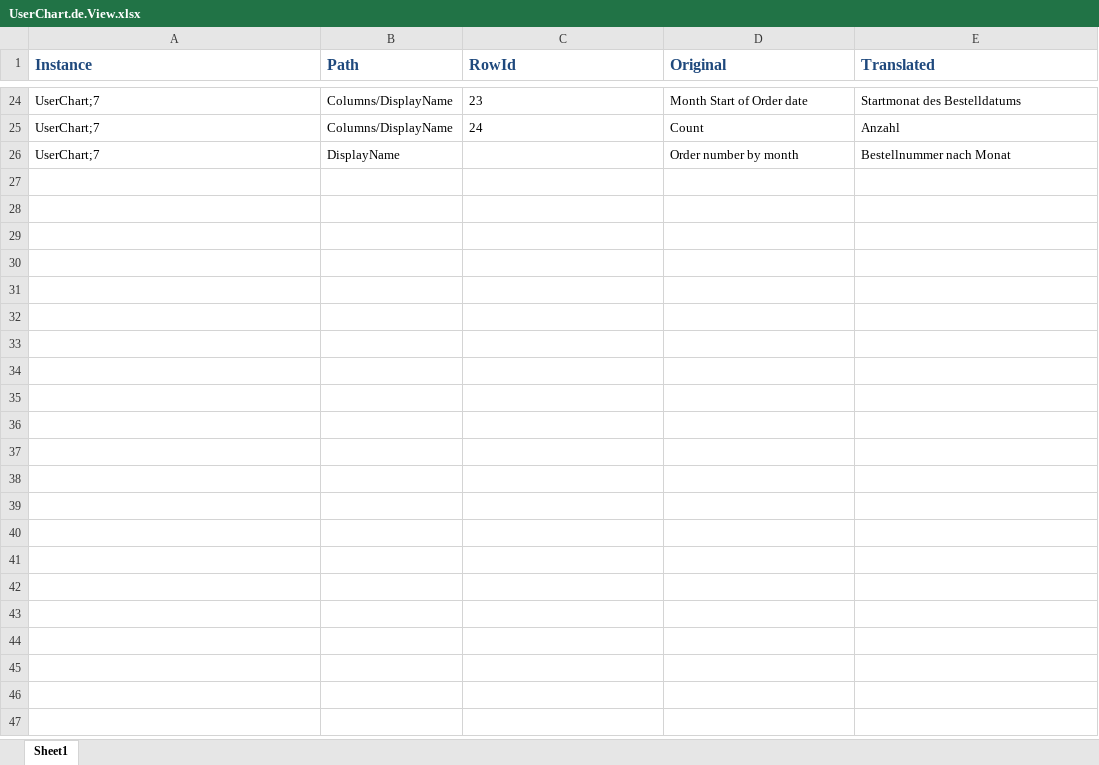
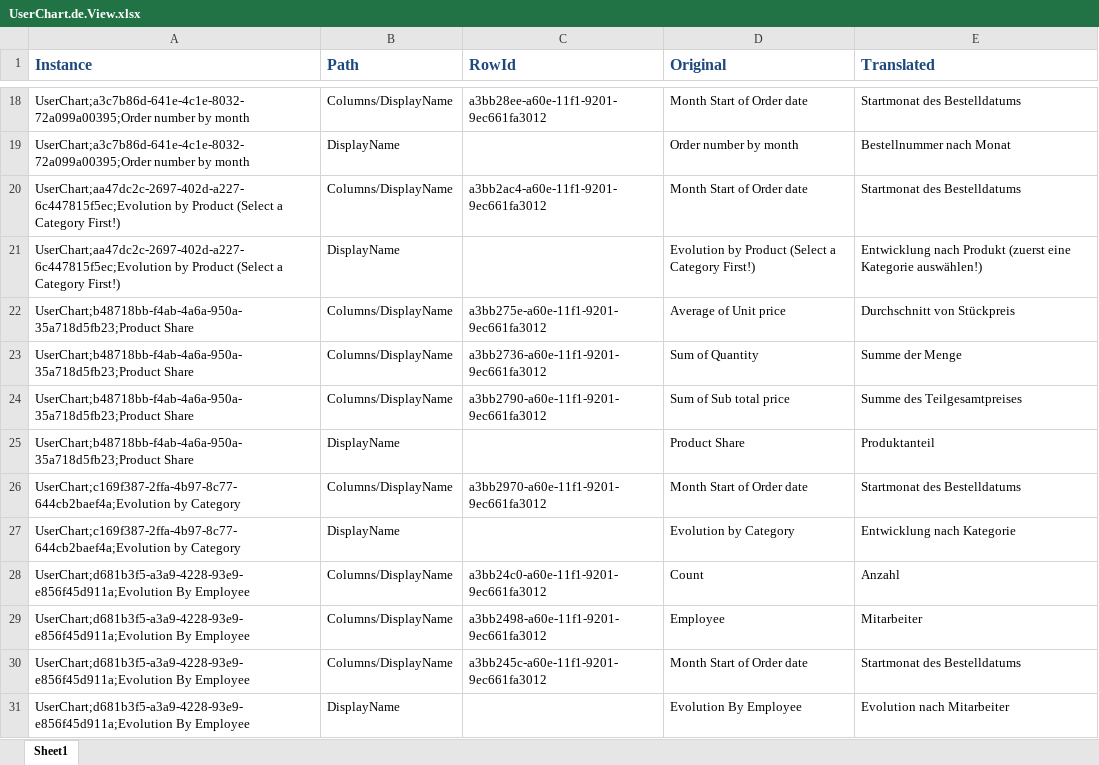
Before and after one commit to signumsoftware/southwind, an Excel workbook: Southwind.Terminal/InstanceTranslations/UserChart.de.View.xlsx, sheet Sheet1, drawn as a sheet; only a part is shown, gaps mark what is left out; values as stored, in another font and other column widths than the file's, no borders; removed rows and columns are numbered as before the commit, all else as after; the diff covers the shown part only; the diff names each change by its address in the sheet, - before the commit and + after, or states it on an @@ line.

Commit message:
update UserAssets and translations

```diff
--- a/Southwind.Terminal/InstanceTranslations/UserChart.de.View.xlsx (sheet Sheet1)
+++ b/Southwind.Terminal/InstanceTranslations/UserChart.de.View.xlsx (sheet Sheet1)
-A18 (Instance): UserChart;7
+A18 (Instance): UserChart;a3c7b86d-641e-4c1e-8032-72a099a00395;Order number by month
-C18 (RowId): 23
+C18 (RowId): a3bb28ee-a60e-11f1-9201-9ec661fa3012
-row 25: UserChart;7 | Columns/DisplayName | 24 | Count | Anzahl
-A19 (Instance): UserChart;7
+A19 (Instance): UserChart;a3c7b86d-641e-4c1e-8032-72a099a00395;Order number by month
+row 20: UserChart;aa47dc2c-2697-402d-a227-6c447815f5ec;Evolution by Product (Select a Category First!) | Columns/DisplayName | a3bb2ac4-a60e-11f1-9201-9ec661fa3012 | Month Start of Order date | Startmonat des Bestelldatums
+row 21: UserChart;aa47dc2c-2697-402d-a227-6c447815f5ec;Evolution by Product (Select a Category First!) | DisplayName |  | Evolution by Product (Select a Category First!) | Entwicklung nach Produkt (zuerst eine Kategorie auswählen!)
+row 22: UserChart;b48718bb-f4ab-4a6a-950a-35a718d5fb23;Product Share | Columns/DisplayName | a3bb275e-a60e-11f1-9201-9ec661fa3012 | Average of Unit price | Durchschnitt von Stückpreis
+row 23: UserChart;b48718bb-f4ab-4a6a-950a-35a718d5fb23;Product Share | Columns/DisplayName | a3bb2736-a60e-11f1-9201-9ec661fa3012 | Sum of Quantity | Summe der Menge
+row 24: UserChart;b48718bb-f4ab-4a6a-950a-35a718d5fb23;Product Share | Columns/DisplayName | a3bb2790-a60e-11f1-9201-9ec661fa3012 | Sum of Sub total price | Summe des Teilgesamtpreises
+row 25: UserChart;b48718bb-f4ab-4a6a-950a-35a718d5fb23;Product Share | DisplayName |  | Product Share | Produktanteil
+row 26: UserChart;c169f387-2ffa-4b97-8c77-644cb2baef4a;Evolution by Category | Columns/DisplayName | a3bb2970-a60e-11f1-9201-9ec661fa3012 | Month Start of Order date | Startmonat des Bestelldatums
+row 27: UserChart;c169f387-2ffa-4b97-8c77-644cb2baef4a;Evolution by Category | DisplayName |  | Evolution by Category | Entwicklung nach Kategorie
+row 28: UserChart;d681b3f5-a3a9-4228-93e9-e856f45d911a;Evolution By Employee | Columns/DisplayName | a3bb24c0-a60e-11f1-9201-9ec661fa3012 | Count | Anzahl
+row 29: UserChart;d681b3f5-a3a9-4228-93e9-e856f45d911a;Evolution By Employee | Columns/DisplayName | a3bb2498-a60e-11f1-9201-9ec661fa3012 | Employee | Mitarbeiter
+row 30: UserChart;d681b3f5-a3a9-4228-93e9-e856f45d911a;Evolution By Employee | Columns/DisplayName | a3bb245c-a60e-11f1-9201-9ec661fa3012 | Month Start of Order date | Startmonat des Bestelldatums
+row 31: UserChart;d681b3f5-a3a9-4228-93e9-e856f45d911a;Evolution By Employee | DisplayName |  | Evolution By Employee | Evolution nach Mitarbeiter
```
Also changed, not shown: 8 added rows, 14 removed rows and 14 edited cells elsewhere in this sheet, Southwind.Terminal/InstanceTranslations/Category.de.View.xlsx, Southwind.Terminal/InstanceTranslations/Category.es.View.xlsx, 10 other files.
